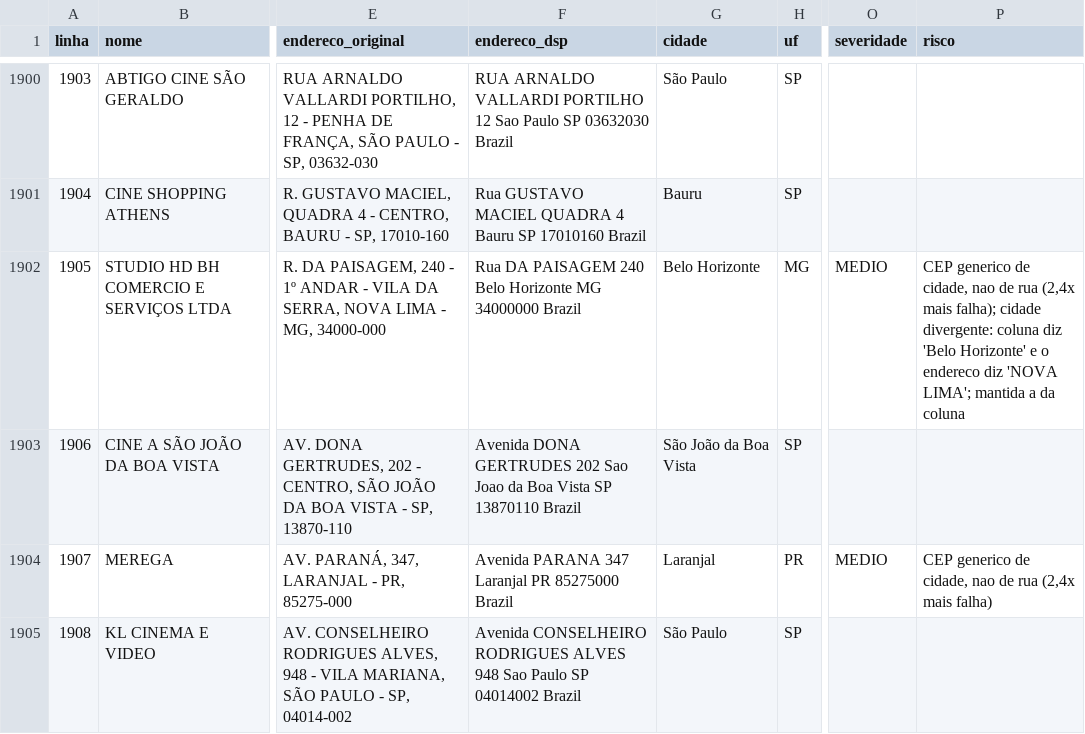
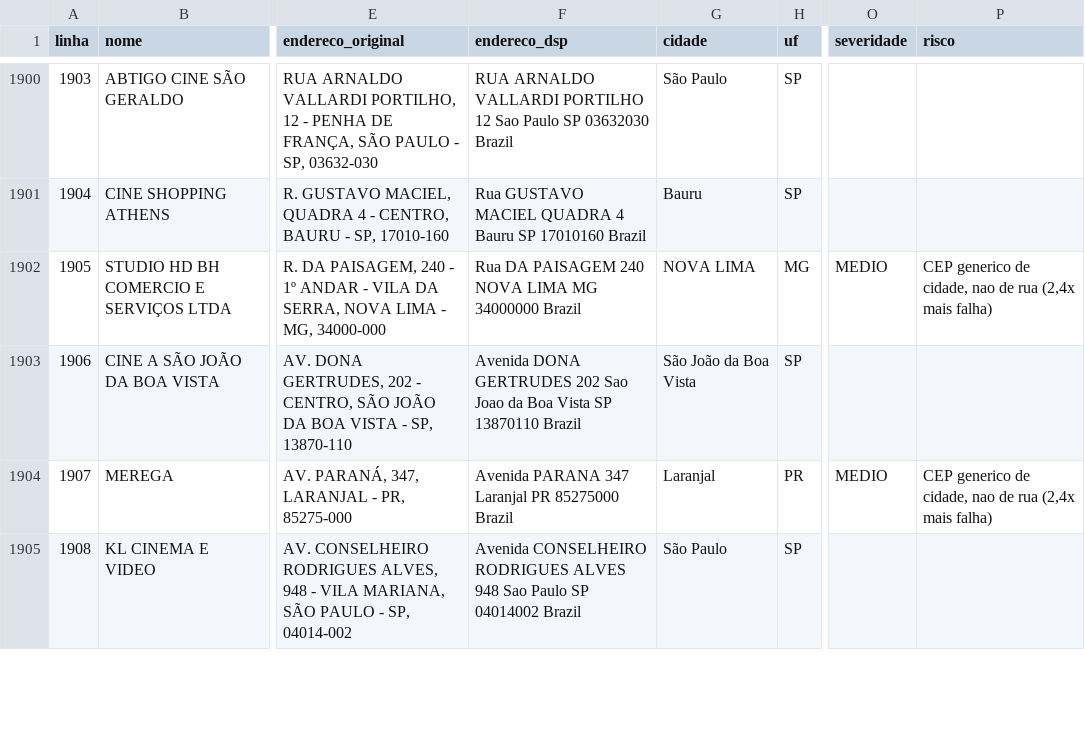
Before and after one commit to HYPRthik/bobagens, a CSV file: cinemas-dsp/upload/cinemas_brasil_conferencia.csv, drawn as a sheet; only a part is shown, gaps mark what is left out; the diff names each change by its address in the sheet, - before the commit and + after, or states it on an @@ line.

```diff
--- a/cinemas-dsp/upload/cinemas_brasil_conferencia.csv
+++ b/cinemas-dsp/upload/cinemas_brasil_conferencia.csv
-F1902 (endereco_dsp): …PAISAGEM 240 Belo Horizonte MG 34000000…
+F1902 (endereco_dsp): …PAISAGEM 240 NOVA LIMA MG 34000000…
-G1902 (cidade): Belo Horizonte
+G1902 (cidade): NOVA LIMA
-P1902 (risco): …(2,4x mais falha); cidade divergente: coluna diz 'Belo Horizonte' e o endereco diz 'NOVA LIMA'; mantida a da coluna
+P1902 (risco): …(2,4x mais falha)
```
Also changed, not shown: cinemas-dsp/upload/cinemas_brasil.csv, cinemas-dsp/upload/cinemas_brasil_risco.csv, 11 other files.
